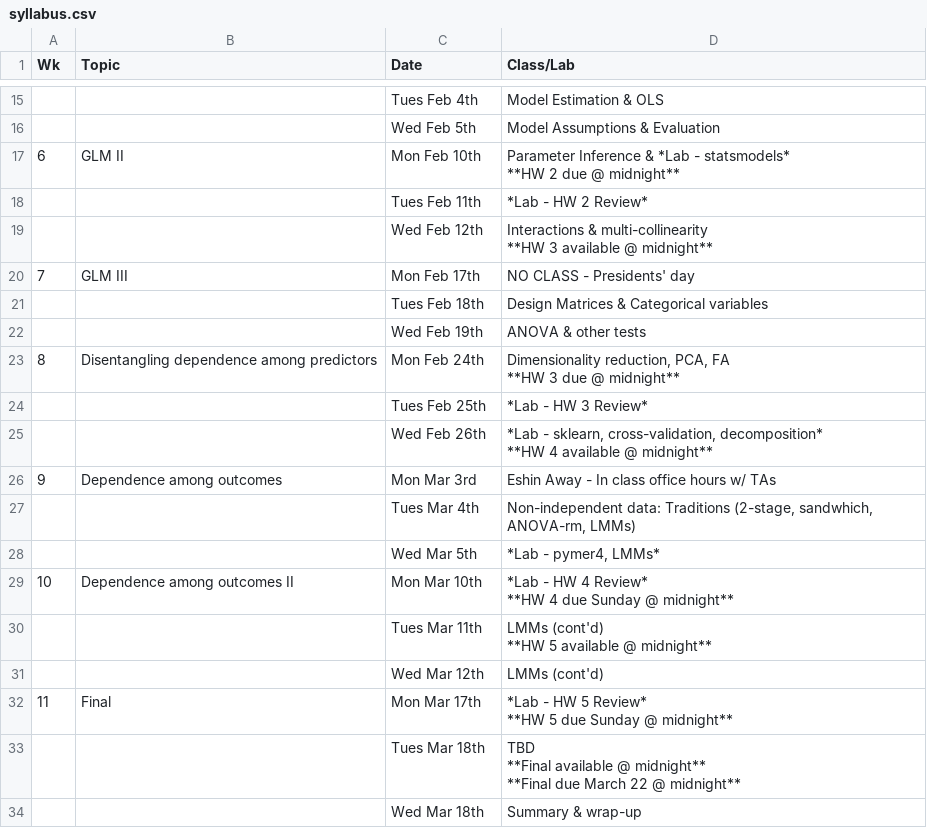
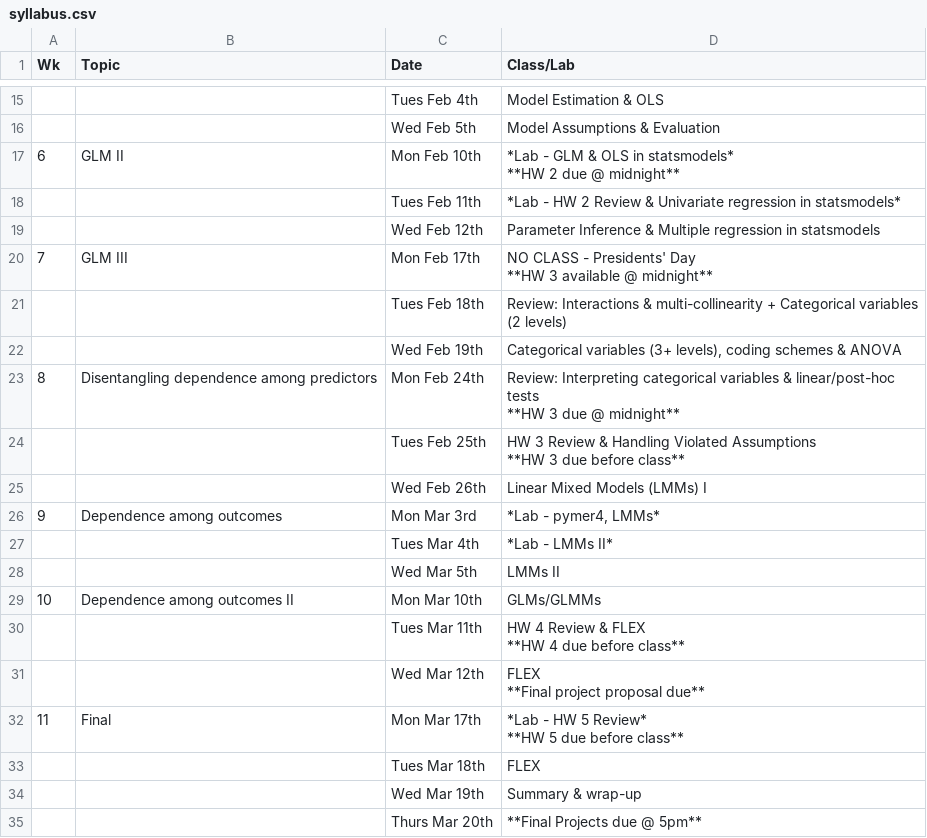
Before and after one commit to psyc201b/PSYC-201B, a CSV file: pages/syllabus.csv, drawn as a sheet; only a part is shown, gaps mark what is left out.

```diff
--- a/pages/syllabus.csv
+++ b/pages/syllabus.csv
@@ -18,29 +18,30 @@ Wk,Topic,Date,Class/Lab
 ,,Wed Feb 5th,"Model Assumptions & Evaluation"
-6,GLM II,Mon Feb 10th,"Parameter Inference & *Lab - statsmodels*
-**HW 2 due @ midnight**"
-,,Tues Feb 11th,"*Lab - HW 2 Review*  "
-,,Wed Feb 12th,"Interactions & multi-collinearity
-**HW 3 available @ midnight**"
-7,GLM III,Mon Feb 17th,"NO CLASS - Presidents' day  "
-,,Tues Feb 18th,"Design Matrices & Categorical variables"
-,,Wed Feb 19th,ANOVA & other tests
-8,Disentangling dependence among predictors,Mon Feb 24th,"Dimensionality reduction, PCA, FA
-**HW 3 due @ midnight**"
-,,Tues Feb 25th,*Lab - HW 3 Review*
-,,Wed Feb 26th,"*Lab - sklearn, cross-validation, decomposition*
-**HW 4 available @ midnight**"
-9,Dependence among outcomes,Mon Mar 3rd,"Eshin Away - In class office hours w/ TAs"
-,,Tues Mar 4th,"Non-independent data: Traditions (2-stage, sandwhich, ANOVA-rm, LMMs)"
-,,Wed Mar 5th,"*Lab - pymer4, LMMs*"
-10,Dependence among outcomes II,Mon Mar 10th,"*Lab - HW 4 Review*
-**HW 4 due Sunday @ midnight**"
-,,Tues Mar 11th,"LMMs (cont'd)
-**HW 5 available @ midnight**"
-,,Wed Mar 12th,"LMMs (cont'd) "
-11,Final,Mon Mar 17th,"*Lab - HW 5 Review*
-**HW 5 due Sunday @ midnight**"
-,,Tues Mar 18th,"TBD
-**Final available @ midnight**
-**Final due March 22 @ midnight**"
-,,Wed Mar 18th,"Summary & wrap-up
-"
+6,GLM II,Mon Feb 10th,"*Lab - GLM & OLS in statsmodels*
+**HW 2 due @ midnight**"
+,,Tues Feb 11th,"*Lab - HW 2 Review & Univariate regression in statsmodels*  "
+,,Wed Feb 12th,"Parameter Inference & Multiple regression in statsmodels"
+7,GLM III,Mon Feb 17th,"NO CLASS - Presidents' Day
+**HW 3 available @ midnight**"
+,,Tues Feb 18th,"Review: Interactions & multi-collinearity + Categorical variables (2 levels)"
+,,Wed Feb 19th,"Categorical variables (3+ levels), coding schemes & ANOVA"
+8,Disentangling dependence among predictors,Mon Feb 24th,"Review: Interpreting categorical variables & linear/post-hoc tests
+**HW 3 due @ midnight**"
+,,Tues Feb 25th,"HW 3 Review & Handling Violated Assumptions
+**HW 3 due before class**
+"
+,,Wed Feb 26th,"Linear Mixed Models (LMMs) I"
+9,Dependence among outcomes,Mon Mar 3rd,"*Lab - pymer4, LMMs*"
+,,Tues Mar 4th,"*Lab - LMMs II*"
+,,Wed Mar 5th,"LMMs II"
+10,Dependence among outcomes II,Mon Mar 10th,"GLMs/GLMMs"
+,,Tues Mar 11th,"HW 4 Review & FLEX
+**HW 4 due before class**"
+,,Wed Mar 12th,"FLEX
+**Final project proposal due**
+"
+11,Final,Mon Mar 17th,"*Lab - HW 5 Review*
+**HW 5 due before class**"
+,,Tues Mar 18th,"FLEX"
+,,Wed Mar 19th,"Summary & wrap-up
+"
+,,Thurs Mar 20th,**Final Projects due @ 5pm**
```
Also changed, not shown: 4 other files.
